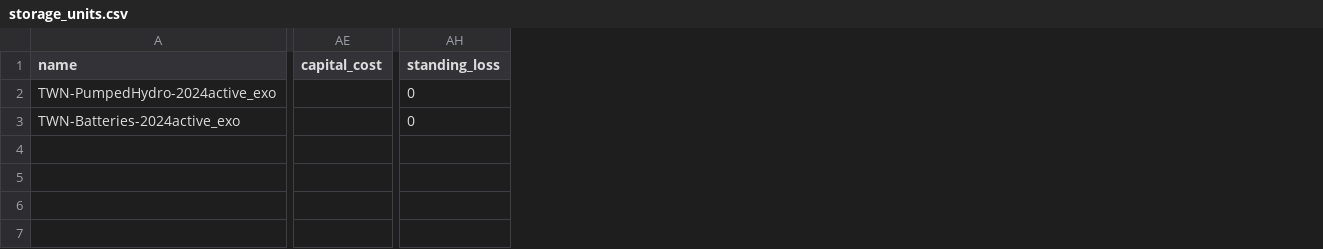
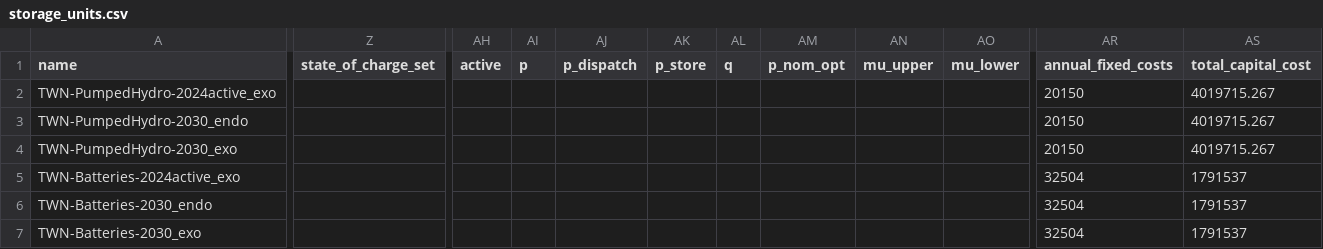
Before and after one commit to transition-zero/tza-pypsa, a CSV file: stock_models/Taiwan/storage_units.csv, drawn as a sheet; only a part is shown, gaps mark what is left out; removed rows and columns are numbered as before the commit, all else as after; rows hold the shown columns only; the diff covers the shown part only; the diff names each change by its address in the sheet, - before the commit and + after, or states it on an @@ line.

```diff
--- a/stock_models/Taiwan/storage_units.csv
+++ b/stock_models/Taiwan/storage_units.csv
+column Z (state_of_charge_set), empty
-column AE (capital_cost), empty
-column AH (standing_loss), rows 2-3: 0 | 0
+column AH (active), empty
+column AI (p), empty
+column AJ (p_dispatch), empty
+column AK (p_store), empty
+column AL (q), empty
+column AM (p_nom_opt), empty
+column AN (mu_upper), empty
+column AO (mu_lower), empty
+column AR (annual_fixed_costs), row 2: 20150; row 5: 32504
+column AS (total_capital_cost), row 2: 4019715.267; row 5: 1791537
+row 3: TWN-PumpedHydro-2030_endo |  |  |  |  |  |  |  |  |  | 20150 | 4019715.267
+row 4: TWN-PumpedHydro-2030_exo |  |  |  |  |  |  |  |  |  | 20150 | 4019715.267
+row 6: TWN-Batteries-2030_endo |  |  |  |  |  |  |  |  |  | 32504 | 1791537
+row 7: TWN-Batteries-2030_exo |  |  |  |  |  |  |  |  |  | 32504 | 1791537
```
Also changed, not shown: 2 added columns and 5 edited cells elsewhere in this file, stock_models/Taiwan/carriers.csv, 6 other files.
